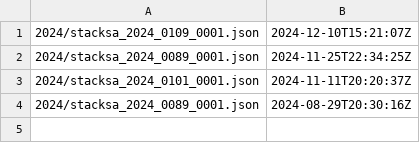
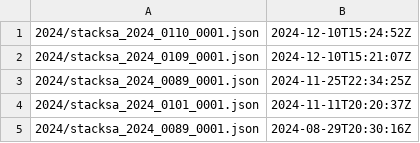
Before and after one commit to stackabletech/advisories, a CSV file: csaf/v2/advisories/changes.csv, drawn as a sheet; the diff names each change by its address in the sheet, - before the commit and + after, or states it on an @@ line.

```diff
--- a/csaf/v2/advisories/changes.csv
+++ b/csaf/v2/advisories/changes.csv
+row 1: 2024/stacksa_2024_0110_0001.json | 2024-12-10T15:24:52Z
```
Also changed, not shown: 6 other files.
